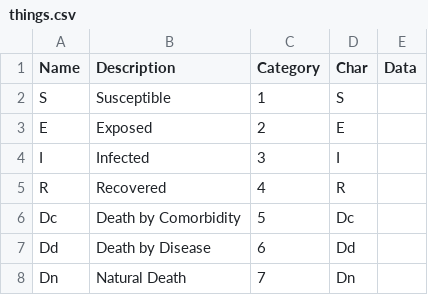
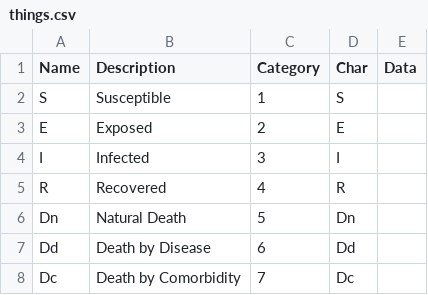
Before and after one commit to RnoldR/vsSM, a CSV file: config/things.csv, drawn as a sheet; removed rows and columns are numbered as before the commit, all else as after; the diff names each change by its address in the sheet, - before the commit and + after, or states it on an @@ line.

Commit message:
Improved screen output

```diff
--- a/config/things.csv
+++ b/config/things.csv
-row 6: Dc | Death by Comorbidity | 5 | Dc
+row 6: Dn | Natural Death | 5 | Dn
-row 8: Dn | Natural Death | 7 | Dn
+row 8: Dc | Death by Comorbidity | 7 | Dc
```
